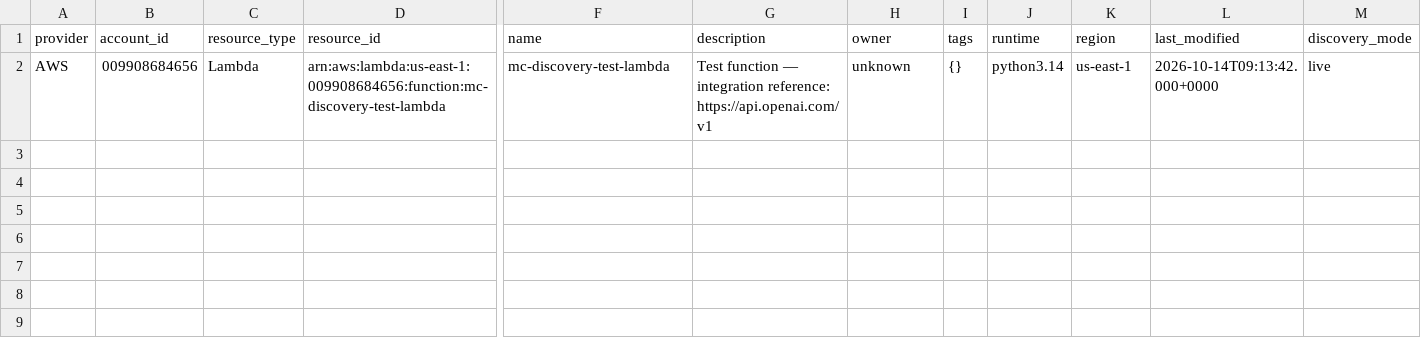
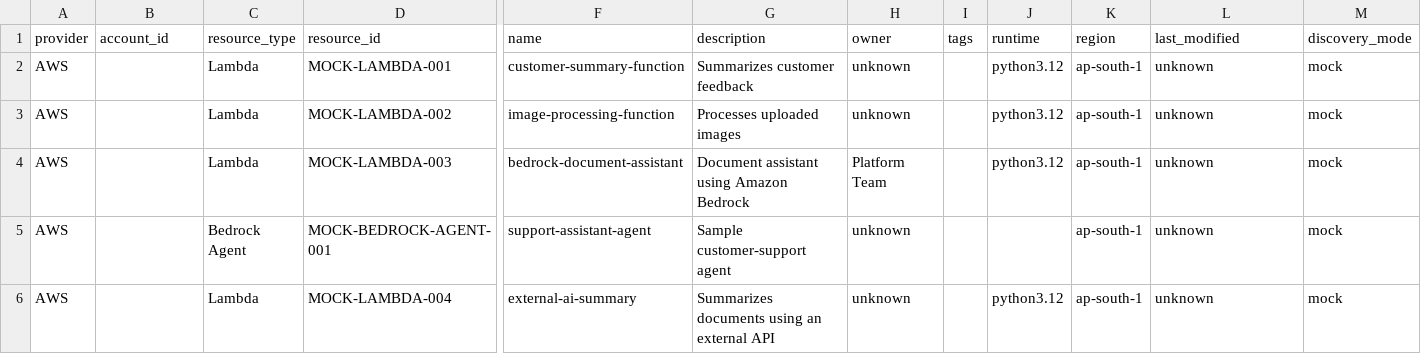
Before and after one commit to Ombadgujar17/multi-cloud-ai-discovery, a CSV file: data/ai_inventory.csv, drawn as a sheet; only a part is shown, gaps mark what is left out; addresses are those after the commit; rows hold the shown columns only; the diff names each change by its address in the sheet, - before the commit and + after, or states it on an @@ line.

Commit message:
update inventory data, scan reports, and documentation

```diff
--- a/data/ai_inventory.csv
+++ b/data/ai_inventory.csv
+row 2: AWS |  | Lambda | MOCK-LAMBDA-001 | customer-summary-function | Summarizes customer feedback | unknown |  | python3.12 | ap-south-1 | unknown | mock
+row 3: AWS |  | Lambda | MOCK-LAMBDA-002 | image-processing-function | Processes uploaded images | unknown |  | python3.12 | ap-south-1 | unknown | mock
+row 4: AWS |  | Lambda | MOCK-LAMBDA-003 | bedrock-document-assistant | Document assistant using Amazon Bedrock | Platform Team |  | python3.12 | ap-south-1 | unknown | mock
+row 5: AWS |  | Bedrock Agent | MOCK-BEDROCK-AGENT-001 | support-assistant-agent | Sample customer-support agent | unknown |  |  | ap-south-1 | unknown | mock
-B6 (account_id): 009908684656
+B6 (account_id): (empty)
-D6 (resource_id): arn:aws:lambda:us-east-1:009908684656:function:mc-discovery-test-lambda
+D6 (resource_id): MOCK-LAMBDA-004
-F6 (name): mc-discovery-test-lambda
+F6 (name): external-ai-summary
-G6 (description): Test function — integration reference: https://api.openai.com/v1
+G6 (description): Summarizes documents using an external API
-I6 (tags): {}
+I6 (tags): (empty)
-J6 (runtime): python3.14
+J6 (runtime): python3.12
-K6 (region): us-east-1
+K6 (region): ap-south-1
-L6 (last_modified): 2026-10-14T09:13:42.000+0000
+L6 (last_modified): unknown
-M6 (discovery_mode): live
+M6 (discovery_mode): mock
```
Also changed, not shown: data/ui_inventory.csv, 5 other files.
